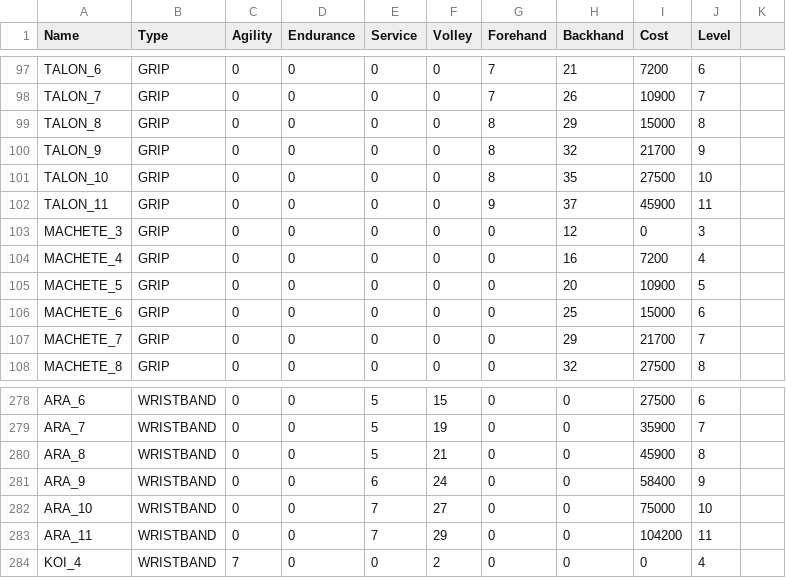
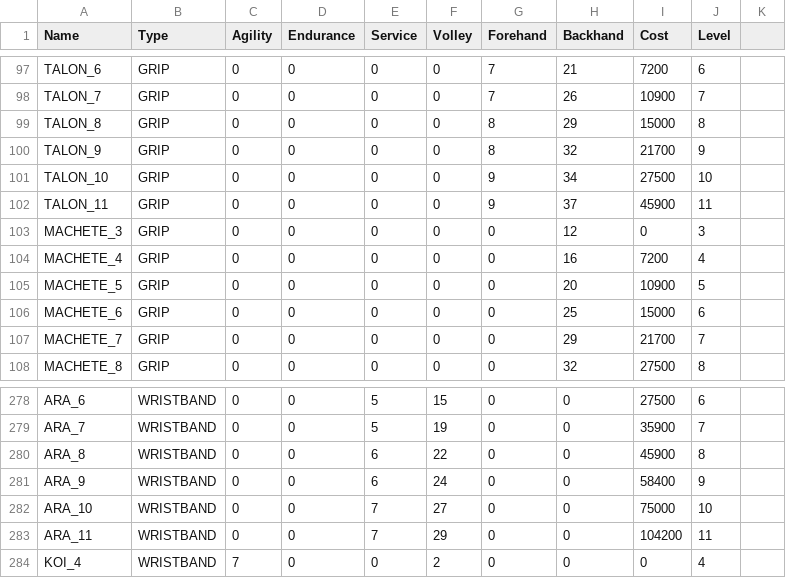
Before and after one commit to StephaneWeber/TennisApp, a CSV file: src/main/resources/data/gear.csv, drawn as a sheet; only a part is shown, gaps mark what is left out.

Commit message:
Update data.

```diff
--- a/src/main/resources/data/gear.csv
+++ b/src/main/resources/data/gear.csv
@@ -100,3 +100,3 @@ TALON_8,GRIP,0,0,0,0,8,29,15000,8
 TALON_9,GRIP,0,0,0,0,8,32,21700,9
-TALON_10,GRIP,0,0,0,0,8,35,27500,10
+TALON_10,GRIP,0,0,0,0,9,34,27500,10
 TALON_11,GRIP,0,0,0,0,9,37,45900,11
@@ -279,3 +279,3 @@ ARA_6,WRISTBAND,0,0,5,15,0,0,27500,6
 ARA_7,WRISTBAND,0,0,5,19,0,0,35900,7
-ARA_8,WRISTBAND,0,0,5,21,0,0,45900,8
+ARA_8,WRISTBAND,0,0,6,22,0,0,45900,8
 ARA_9,WRISTBAND,0,0,6,24,0,0,58400,9
```
Also changed, not shown: src/main/resources/data/players.csv.
